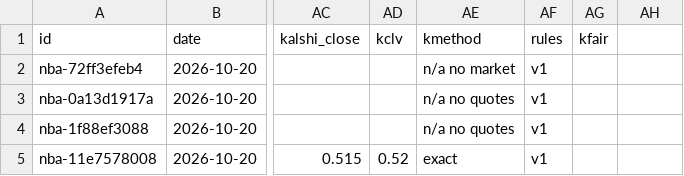
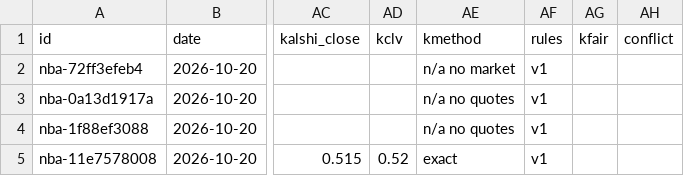
Before and after one commit to grahambirch99/closing-line-club, a CSV file: data/nba/paper.csv, drawn as a sheet; only a part is shown, gaps mark what is left out; the diff names each change by its address in the sheet, - before the commit and + after, or states it on an @@ line.

Commit message:
nba paper graded 2026-10-26T16:36Z

```diff
--- a/data/nba/paper.csv
+++ b/data/nba/paper.csv
-AH1: (empty)
+AH1: conflict
```
Also changed, not shown: 1 other file.
